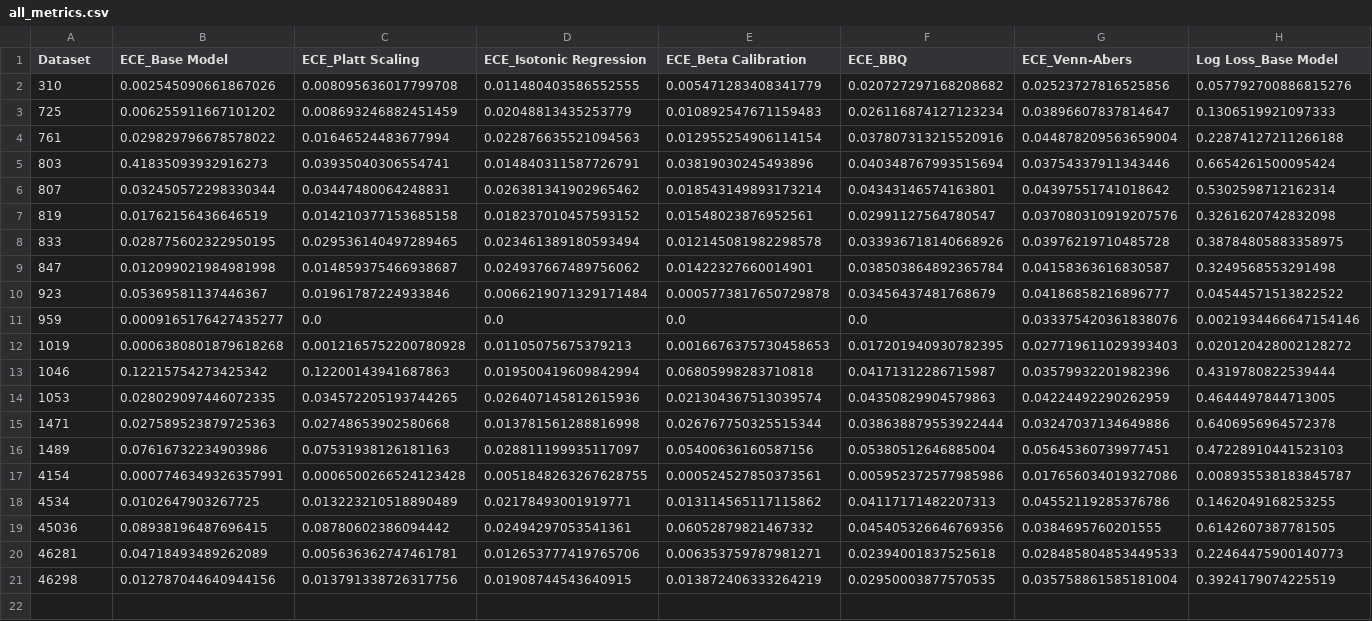
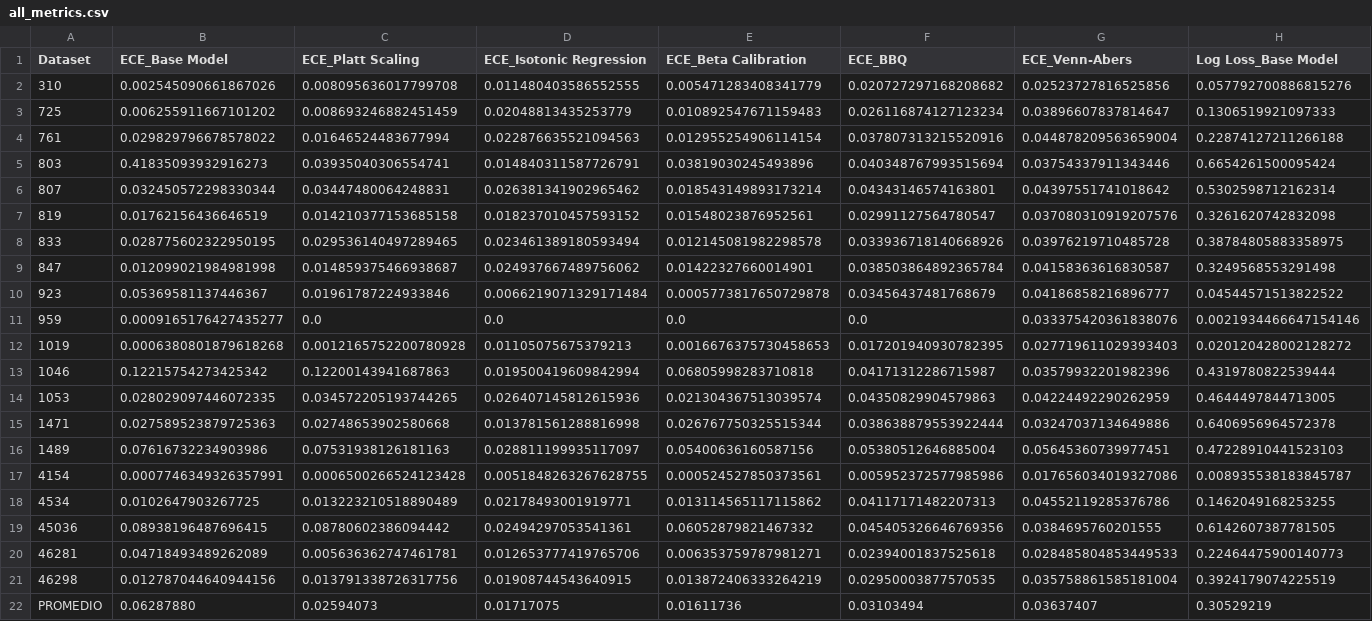
Before and after one commit to avallesrepository/tfg-mlcalibration, a CSV file: statistical_analysis_results_log_reg_med/all_metrics.csv, drawn as a sheet; only a part is shown; rows hold the shown columns only; the diff names each change by its address in the sheet, - before the commit and + after, or states it on an @@ line.

Commit message:
Update all_metrics.csv

```diff
--- a/statistical_analysis_results_log_reg_med/all_metrics.csv
+++ b/statistical_analysis_results_log_reg_med/all_metrics.csv
+row 22: PROMEDIO | 0.06287880 | 0.02594073 | 0.01717075 | 0.01611736 | 0.03103494 | 0.03637407 | 0.30529219
```
